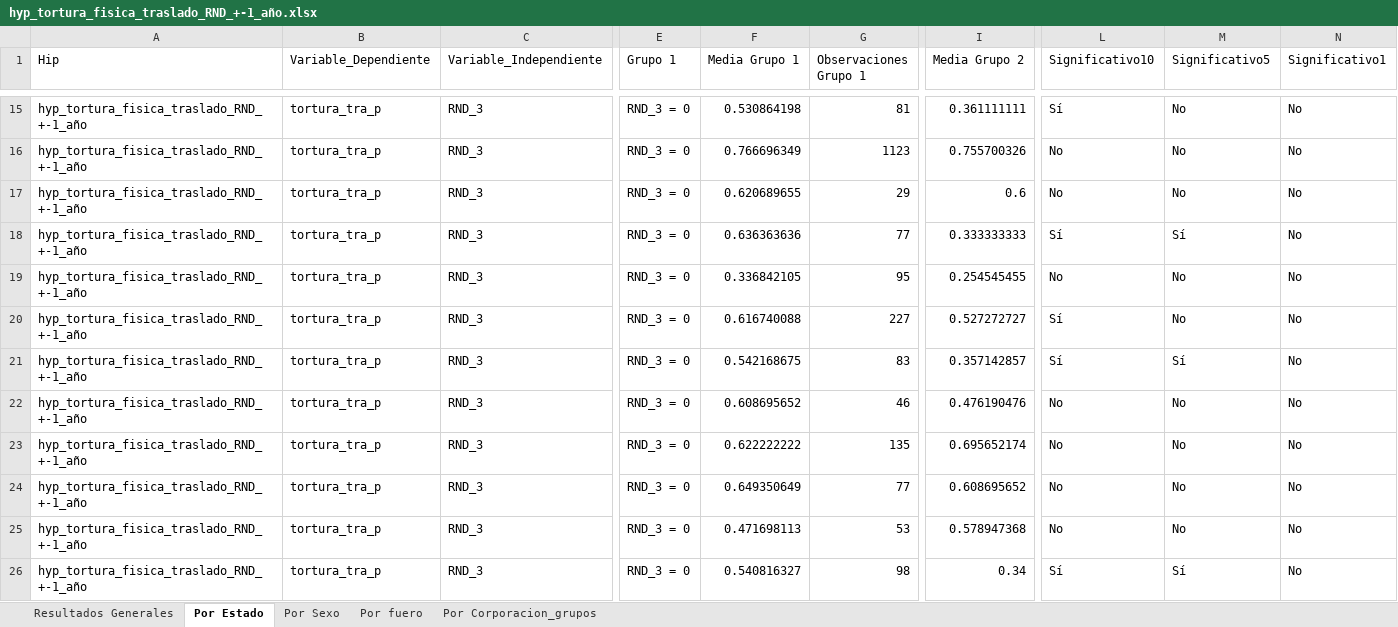
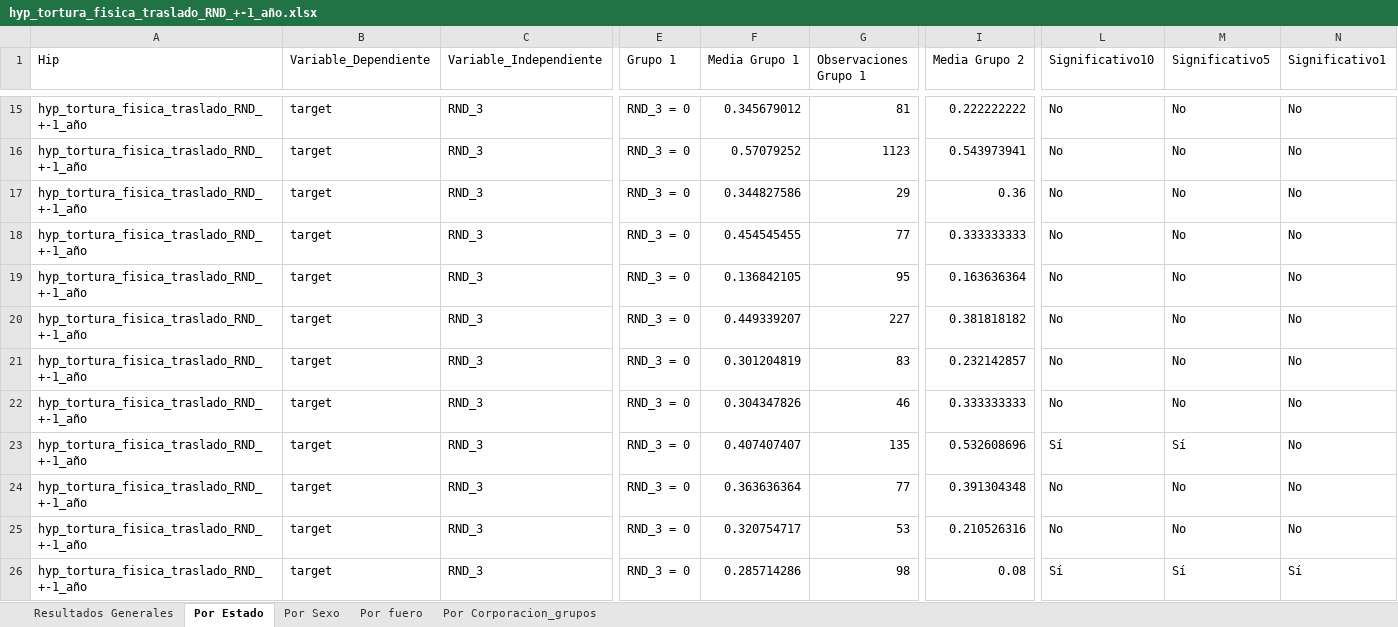
Before and after one commit to aspardog/ENPOL, an Excel workbook: National/Hypothesis/Output/Detenciones/Tortura/hyp_tortura_fisica_traslado_RND_+-1_año.xlsx, sheet Por Estado, drawn as a sheet; only a part is shown, gaps mark what is left out; values as stored, in another font and other column widths than the file's, no borders; the diff covers the shown part only; the diff names each change by its address in the sheet, - before the commit and + after, or states it on an @@ line.

```diff
--- a/National/Hypothesis/Output/Detenciones/Tortura/hyp_tortura_fisica_traslado_RND_+-1_año.xlsx (sheet Por Estado)
+++ b/National/Hypothesis/Output/Detenciones/Tortura/hyp_tortura_fisica_traslado_RND_+-1_año.xlsx (sheet Por Estado)
-B15:B26 (Variable_Dependiente): tortura_tra_p
+B15:B26 (Variable_Dependiente): target
-F15 (Media Grupo 1): 0.530864198
+F15 (Media Grupo 1): 0.345679012
-I15 (Media Grupo 2): 0.361111111
+I15 (Media Grupo 2): 0.222222222
-L15 (Significativo10): Sí
+L15 (Significativo10): No
-F16 (Media Grupo 1): 0.766696349
+F16 (Media Grupo 1): 0.57079252
-I16 (Media Grupo 2): 0.755700326
+I16 (Media Grupo 2): 0.543973941
-F17 (Media Grupo 1): 0.620689655
+F17 (Media Grupo 1): 0.344827586
-I17 (Media Grupo 2): 0.6
+I17 (Media Grupo 2): 0.36
-F18 (Media Grupo 1): 0.636363636
+F18 (Media Grupo 1): 0.454545455
-L18 (Significativo10): Sí
+L18 (Significativo10): No
-M18 (Significativo5): Sí
+M18 (Significativo5): No
-F19 (Media Grupo 1): 0.336842105
+F19 (Media Grupo 1): 0.136842105
-I19 (Media Grupo 2): 0.254545455
+I19 (Media Grupo 2): 0.163636364
-F20 (Media Grupo 1): 0.616740088
+F20 (Media Grupo 1): 0.449339207
-I20 (Media Grupo 2): 0.527272727
+I20 (Media Grupo 2): 0.381818182
-L20:L21 (Significativo10): Sí
+L20:L21 (Significativo10): No
-F21 (Media Grupo 1): 0.542168675
+F21 (Media Grupo 1): 0.301204819
-I21 (Media Grupo 2): 0.357142857
+I21 (Media Grupo 2): 0.232142857
-M21 (Significativo5): Sí
+M21 (Significativo5): No
-F22 (Media Grupo 1): 0.608695652
+F22 (Media Grupo 1): 0.304347826
-I22 (Media Grupo 2): 0.476190476
+I22 (Media Grupo 2): 0.333333333
-F23 (Media Grupo 1): 0.622222222
+F23 (Media Grupo 1): 0.407407407
-I23 (Media Grupo 2): 0.695652174
+I23 (Media Grupo 2): 0.532608696
-L23 (Significativo10): No
+L23 (Significativo10): Sí
-M23 (Significativo5): No
+M23 (Significativo5): Sí
-F24 (Media Grupo 1): 0.649350649
+F24 (Media Grupo 1): 0.363636364
-I24 (Media Grupo 2): 0.608695652
+I24 (Media Grupo 2): 0.391304348
-F25 (Media Grupo 1): 0.471698113
+F25 (Media Grupo 1): 0.320754717
-I25 (Media Grupo 2): 0.578947368
+I25 (Media Grupo 2): 0.210526316
-F26 (Media Grupo 1): 0.540816327
+F26 (Media Grupo 1): 0.285714286
-I26 (Media Grupo 2): 0.34
+I26 (Media Grupo 2): 0.08
-N26 (Significativo1): No
+N26 (Significativo1): Sí
```
Also changed, not shown: 67 edited cells elsewhere in this sheet, sheet Por Corporacion_grupos, sheet Por Sexo, sheet Por fuero, sheet Resultados Generales, National/Hypothesis/Output/Detenciones/Abuso_policial_lgtbq/hyp_flagrancia.xlsx, National/Hypothesis/Output/Detenciones/Tipo/hyp_detenciones_infografia.xlsx, 31 other files.
